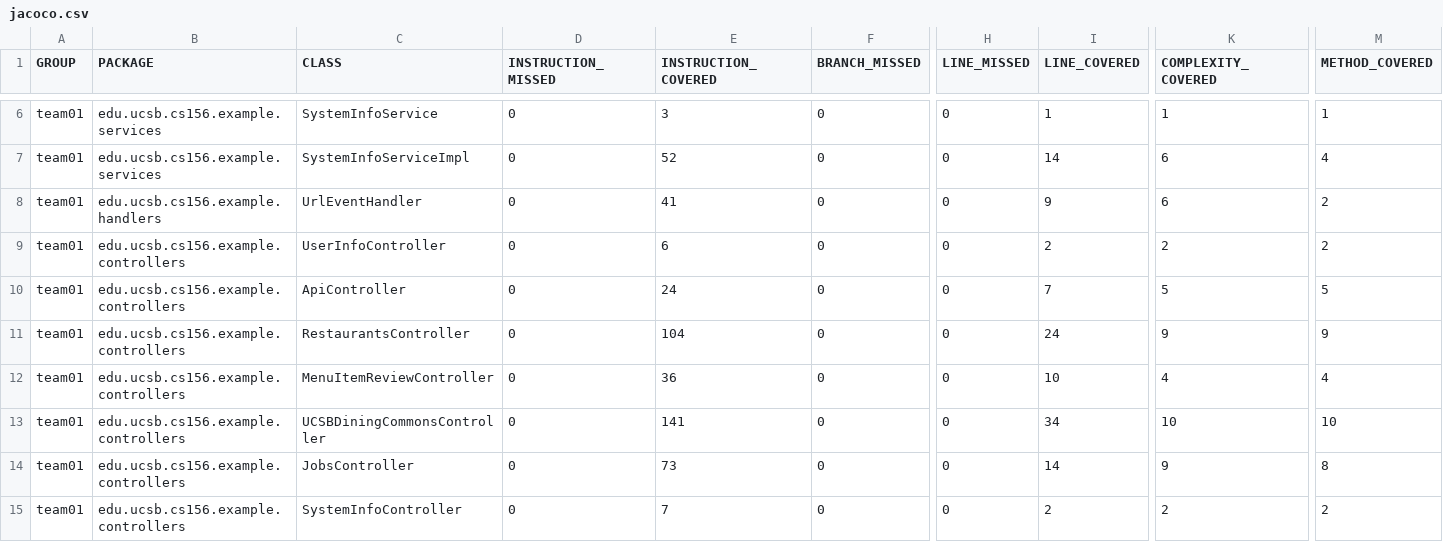
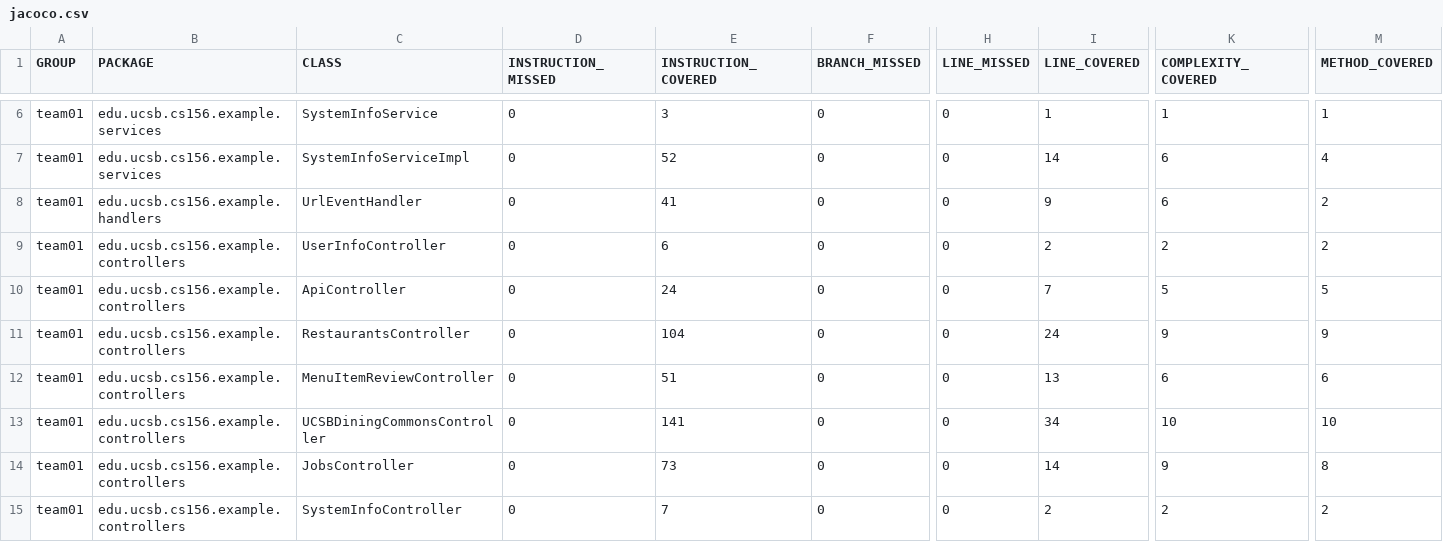
Before and after one commit to ucsb-cs156-f26/team01-f26-12, a CSV file: jacoco/jacoco.csv, drawn as a sheet; only a part is shown, gaps mark what is left out; the diff names each change by its address in the sheet, - before the commit and + after, or states it on an @@ line.

```diff
--- a/jacoco/jacoco.csv
+++ b/jacoco/jacoco.csv
-E12 (INSTRUCTION_COVERED): 36
+E12 (INSTRUCTION_COVERED): 51
-I12 (LINE_COVERED): 10
+I12 (LINE_COVERED): 13
-K12 (COMPLEXITY_COVERED): 4
+K12 (COMPLEXITY_COVERED): 6
-M12 (METHOD_COVERED): 4
+M12 (METHOD_COVERED): 6
```
Also changed, not shown: 7 other files.
